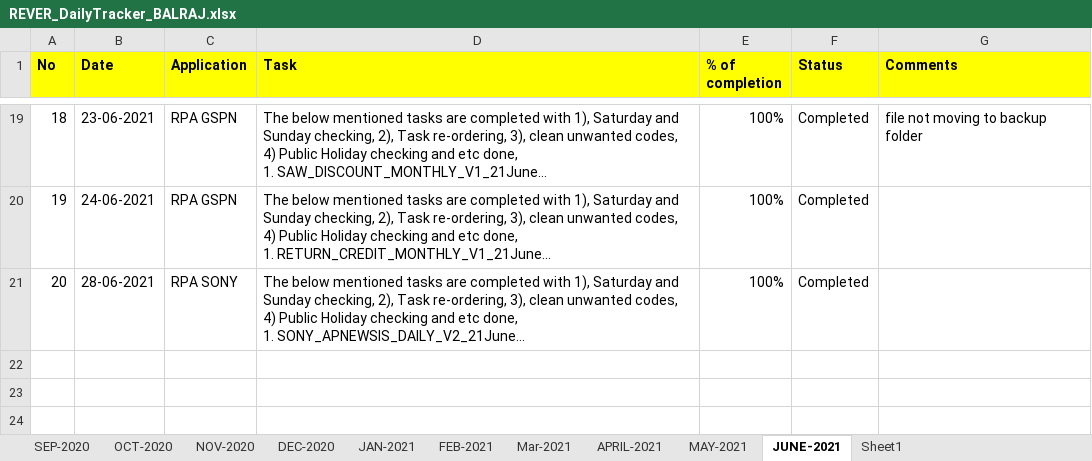
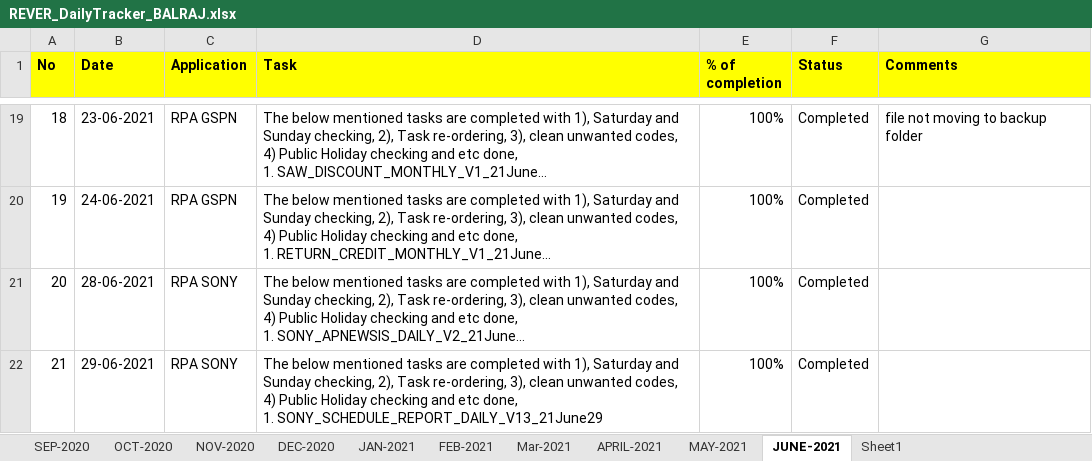
Before and after one commit to RIGELSOFTSINGAPORE/DailyTracker, an Excel workbook: REVER_DailyTracker_BALRAJ.xlsx, sheet JUNE-2021, drawn as a sheet; only a part is shown, gaps mark what is left out; long unchanged cells end in …; values as stored, in another font and other column widths than the file's, no borders; ↵ is a line break in a cell; the diff names each change by its address in the sheet, - before the commit and + after, or states it on an @@ line.

Commit message:
Add files via upload

```diff
--- a/REVER_DailyTracker_BALRAJ.xlsx (sheet JUNE-2021)
+++ b/REVER_DailyTracker_BALRAJ.xlsx (sheet JUNE-2021)
+row 22: 21 | 29-06-2021 | RPA SONY | The below mentioned tasks are completed with 1), Saturday and Sunday checking, 2), Task re-ordering, 3), clean unwanted codes, 4) Public Holiday checking and etc done, ↵ 1. SONY_SCHEDULE_REPORT_DAILY_V13_21June29 | 100% | Completed
```
